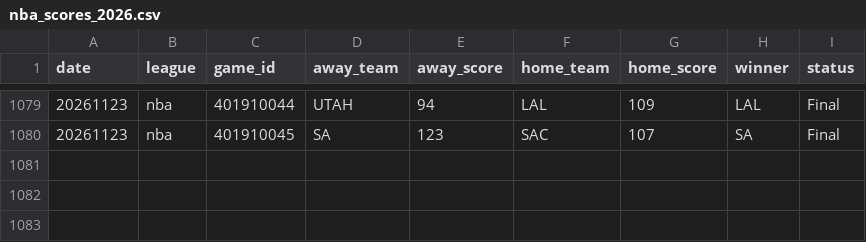
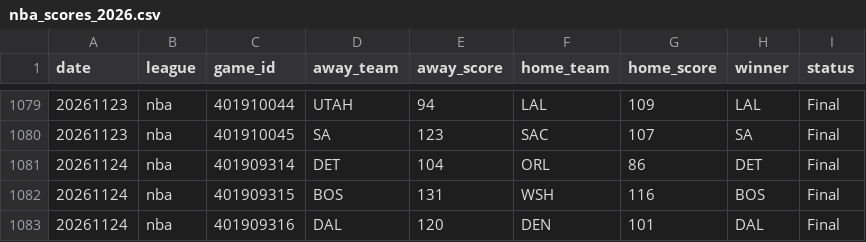
Before and after one commit to AlexJF12/sports-win-index, a CSV file: data/nba/2026/nba_scores_2026.csv, drawn as a sheet; only a part is shown, gaps mark what is left out; the diff names each change by its address in the sheet, - before the commit and + after, or states it on an @@ line.

```diff
--- a/data/nba/2026/nba_scores_2026.csv
+++ b/data/nba/2026/nba_scores_2026.csv
+row 1081: 20261124 | nba | 401909314 | DET | 104 | ORL | 86 | DET | Final
+row 1082: 20261124 | nba | 401909315 | BOS | 131 | WSH | 116 | BOS | Final
+row 1083: 20261124 | nba | 401909316 | DAL | 120 | DEN | 101 | DAL | Final
```
Also changed, not shown: data/nhl/2026/nhl_scores_2026.csv, 19 other files.
